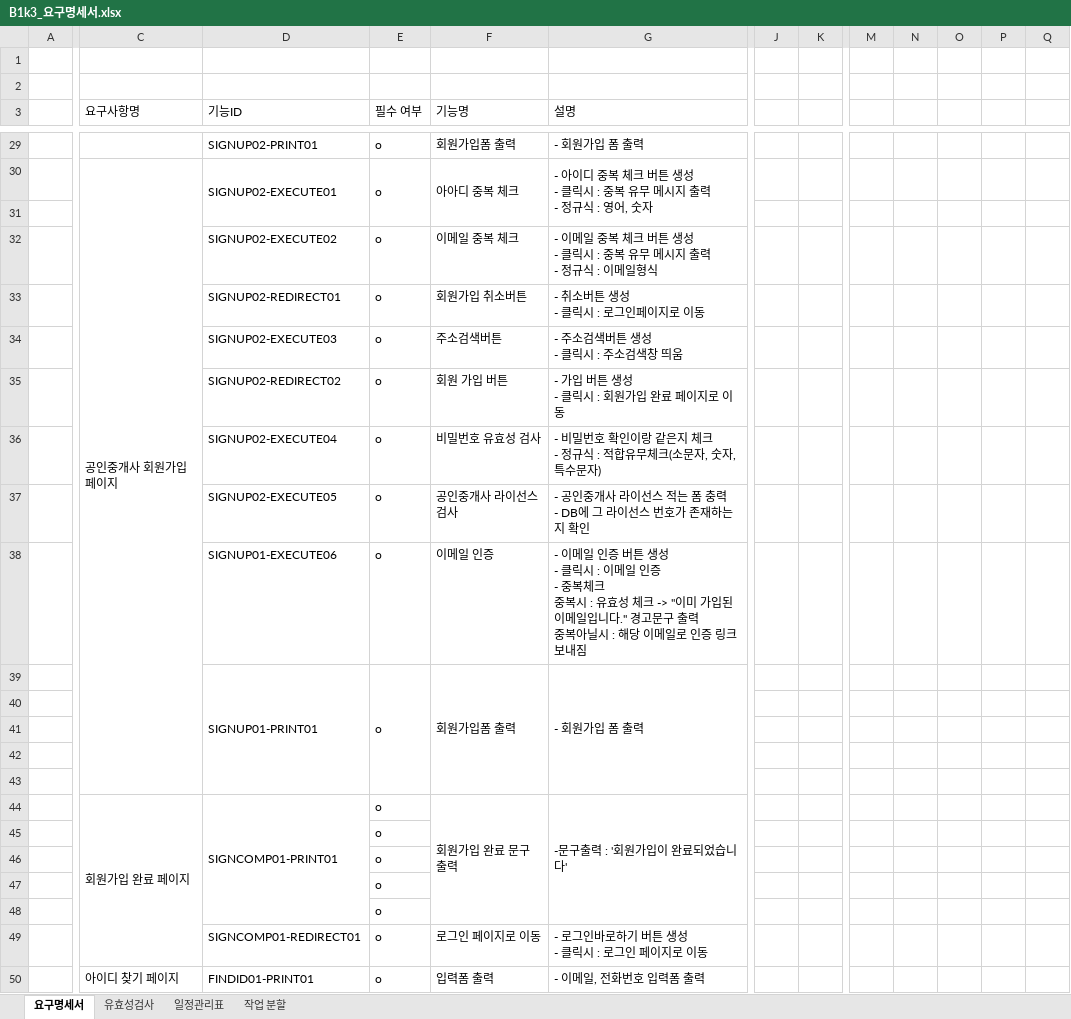
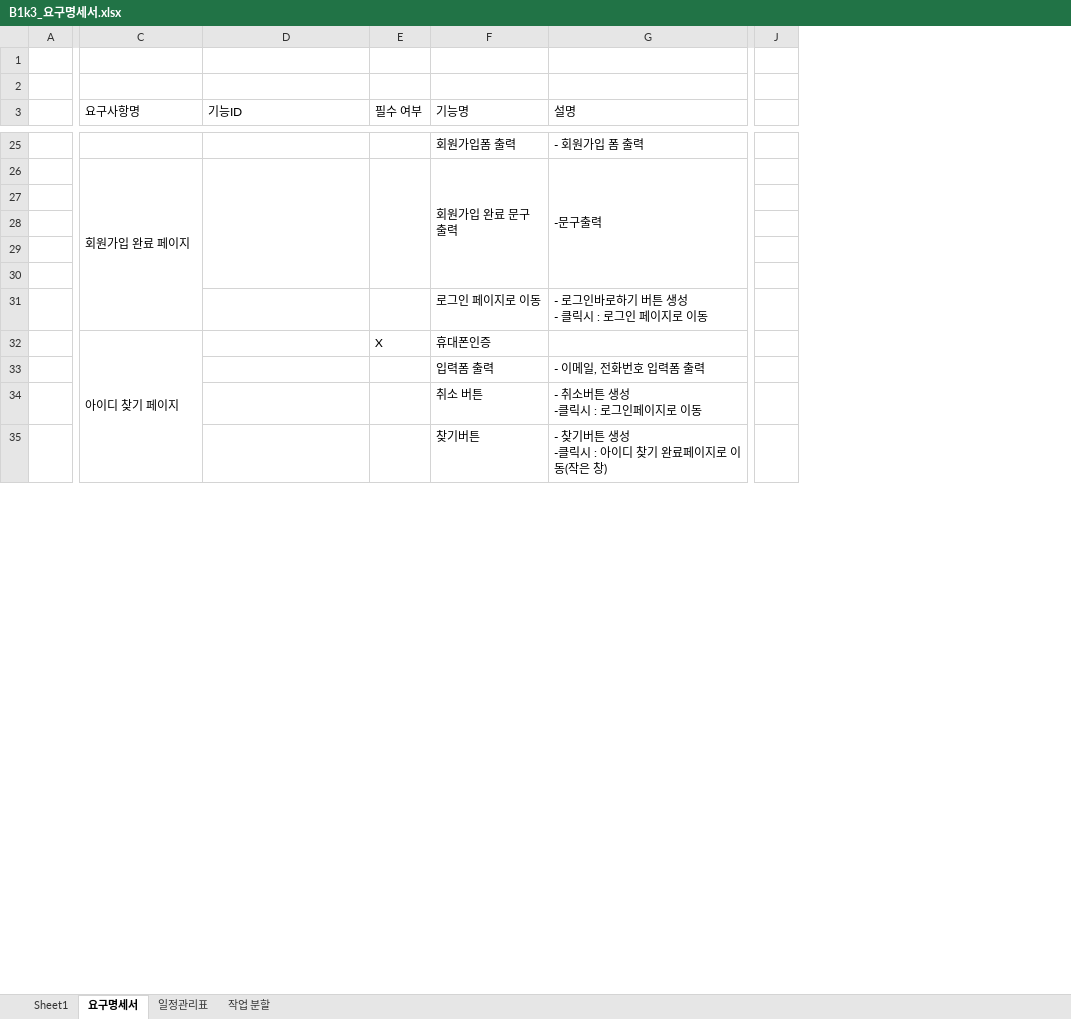
Before and after one commit to faer9876/realestate_project, an Excel workbook: doc/B1k3_요구명세서.xlsx, sheet 요구명세서, drawn as a sheet; only a part is shown, gaps mark what is left out; values as stored, in another font and other column widths than the file's, no cell formats; removed rows and columns are numbered as before the commit, all else as after; rows hold the shown columns only; ↵ is a line break in a cell; the diff covers the shown part only; the diff names each change by its address in the sheet, - before the commit and + after, or states it on an @@ line.

Commit message:
0608 (요구명세서 수정) 김주영

```diff
--- a/doc/B1k3_요구명세서.xlsx (sheet 요구명세서)
+++ b/doc/B1k3_요구명세서.xlsx (sheet 요구명세서)
-sheet tab: 유효성검사
+sheet tab: Sheet1
@@ sheet tab order changed: Sheet1 | 요구명세서 | 일정관리표 | 작업 분할 @@
-column J, empty
-column K, empty
-column M, empty
-column N, empty
-column O, empty
-column P, empty
-column Q, empty
+column J, empty
-D25 (기능ID): SIGNUP02-PRINT01
+D25 (기능ID): (empty)
-E25 (필수 여부): o
+E25 (필수 여부): (empty)
-row 30:  | 공인중개사 회원가입 페이지 | SIGNUP02-EXECUTE01 | o | 아아디 중복 체크 | - 아이디 중복 체크 버튼 생성 ↵ - 클릭시 : 중복 유무 메시지 출력 ↵ - 정규식 : 영어, 숫자
-row 26: (empty)
+row 26:  | 회원가입 완료 페이지 |  |  | 회원가입 완료 문구 출력 | -문구출력
+C26:C31 merged
+D26:D30 merged
+E26:E30 merged
+F26:F30 merged
+G26:G30 merged
-row 32:  |  | SIGNUP02-EXECUTE02 | o | 이메일 중복 체크 | - 이메일 중복 체크 버튼 생성 ↵ - 클릭시 : 중복 유무 메시지 출력 ↵ - 정규식 : 이메일형식
-row 33:  |  | SIGNUP02-REDIRECT01 | o | 회원가입 취소버튼 | - 취소버튼 생성 ↵ - 클릭시 : 로그인페이지로 이동
-row 34:  |  | SIGNUP02-EXECUTE03 | o | 주소검색버튼 | - 주소검색버튼 생성 ↵ - 클릭시 : 주소검색창 띄움
-row 35:  |  | SIGNUP02-REDIRECT02 | o | 회원 가입 버튼 | - 가입 버튼 생성 ↵ - 클릭시 : 회원가입 완료 페이지로 이동
-row 36:  |  | SIGNUP02-EXECUTE04 | o | 비밀번호 유효성 검사 | - 비밀번호 확인이랑 같은지 체크 ↵ - 정규식 : 적합유무체크(소문자, 숫자, 특수문자)
-row 37:  |  | SIGNUP02-EXECUTE05 | o | 공인중개사 라이선스 검사 | - 공인중개사 라이선스 적는 폼 충력 ↵ - DB에 그 라이선스 번호가 존재하는지 확인
-row 38:  |  | SIGNUP01-EXECUTE06 | o | 이메일 인증 | - 이메일 인증 버튼 생성 ↵ - 클릭시 : 이메일 인증 ↵ - 중복체크 ↵ 중복시 : 유효성 체크 -> "이미 가입된 이메일입니다." 경고문구 출력 ↵ 중복아닐시 : 해당 이메일로 인증 링크 보내짐
-row 39:  |  | SIGNUP01-PRINT01 | o | 회원가입폼 출력 | - 회원가입 폼 출력
-row 44:  | 회원가입 완료 페이지 | SIGNCOMP01-PRINT01 | o | 회원가입 완료 문구 출력 | -문구출력 : '회원가입이 완료되었습니다'
-row 45:  |  |  | o
-row 46:  |  |  | o
-row 47:  |  |  | o
-row 48:  |  |  | o
-D31 (기능ID): SIGNCOMP01-REDIRECT01
+D31 (기능ID): (empty)
-E31 (필수 여부): o
+E31 (필수 여부): (empty)
-row 50:  | 아이디 찾기 페이지 | FINDID01-PRINT01 | o | 입력폼 출력 | - 이메일, 전화번호 입력폼 출력
+row 32:  | 아이디 찾기 페이지 |  | X | 휴대폰인증
+row 33:  |  |  |  | 입력폼 출력 | - 이메일, 전화번호 입력폼 출력
+row 34:  |  |  |  | 취소 버튼 | - 취소버튼 생성 ↵ -클릭시 : 로그인페이지로 이동
+row 35:  |  |  |  | 찾기버튼 | - 찾기버튼 생성 ↵ -클릭시 : 아이디 찾기 완료페이지로 이동(작은 창)
```
Also changed, not shown: 23 added rows, 62 removed rows, 1 removed column, 61 edited cells and merged cells elsewhere in this sheet, sheet Sheet1, cell formats.
